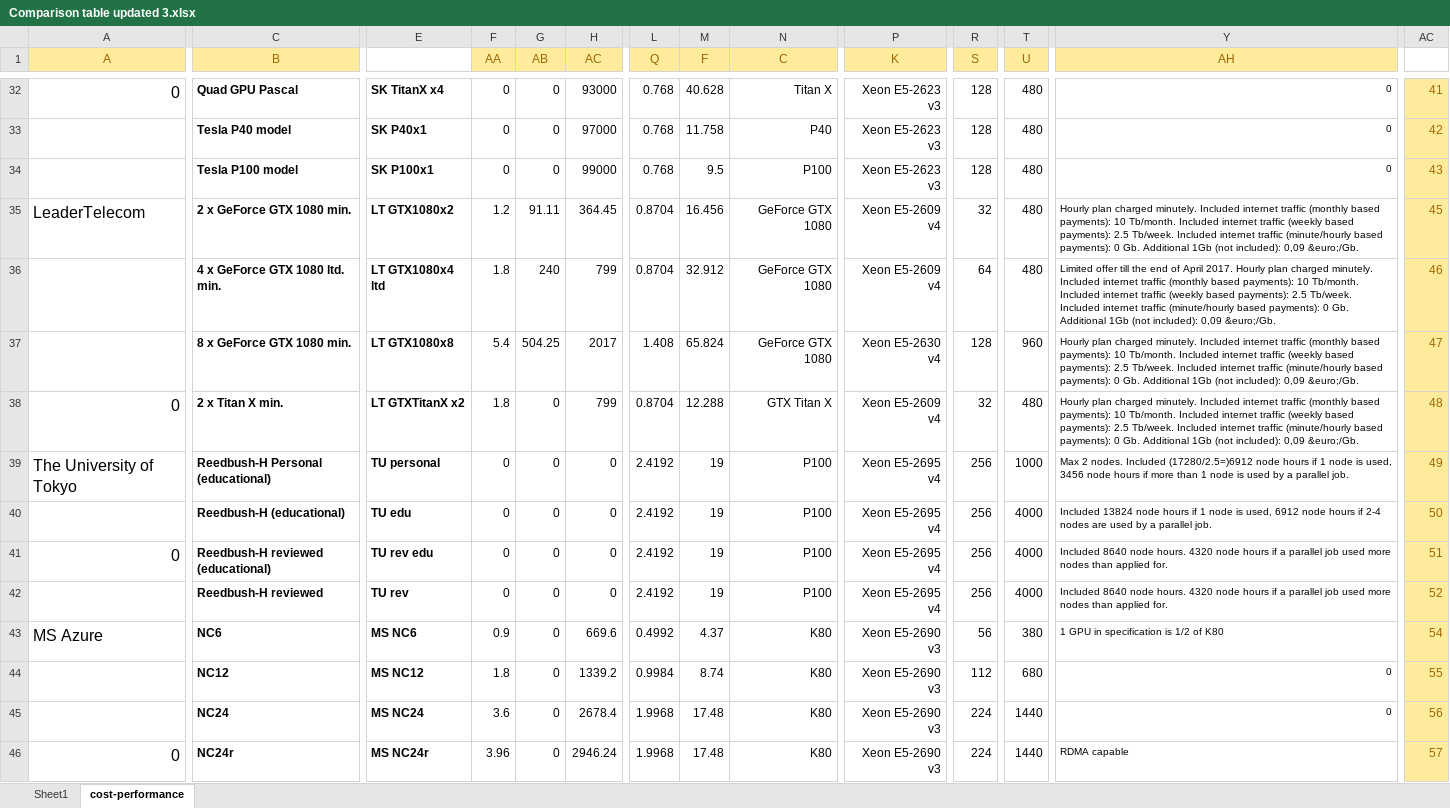
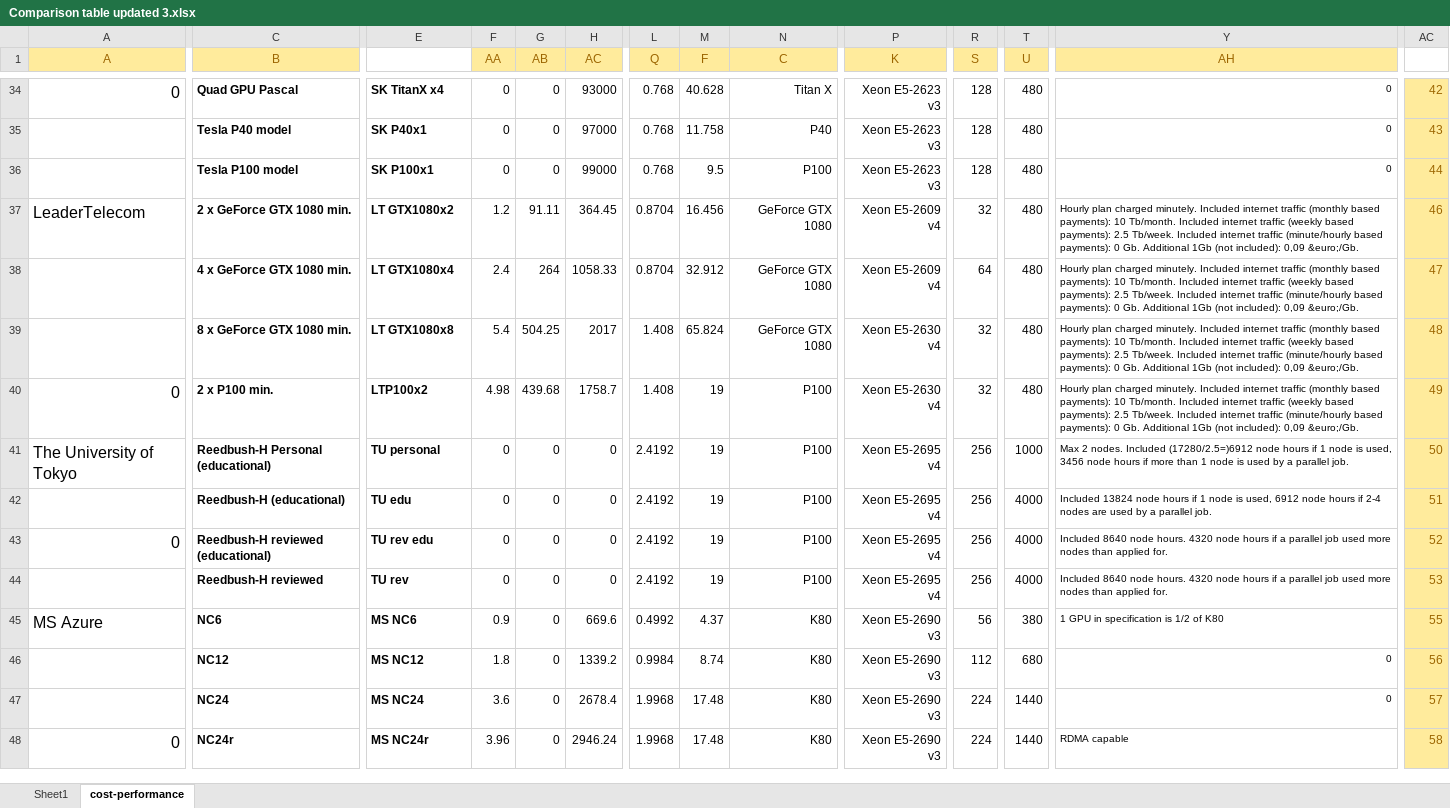
Before and after one commit to pyotr777/cloud_providers, an Excel workbook: Comparison table updated 3.xlsx, sheet cost-performance, drawn as a sheet; only a part is shown, gaps mark what is left out; values as stored, in another font and other column widths than the file's, no borders; conditional formats not drawn; addresses are those after the commit; the diff covers the shown part only; the diff names each change by its address in the sheet, - before the commit and + after, or states it on an @@ line.

Commit message:
Updated Amazon and LeaderTelecom offers. Made lines thicker on period plot.

```diff
--- a/Comparison table updated 3.xlsx (sheet cost-performance)
+++ b/Comparison table updated 3.xlsx (sheet cost-performance)
-AC34: 41
+AC34: 42
-AC35: 42
+AC35: 43
-AC36: 43
+AC36: 44
-AC37: 45
+AC37: 46
-C38 (B): 4 x GeForce GTX 1080 ltd. min.
+C38 (B): 4 x GeForce GTX 1080 min.
-E38: LT GTX1080x4 ltd
+E38: LT GTX1080x4
-F38 (AA): 1.8
+F38 (AA): 2.4
-G38 (AB): 240
+G38 (AB): 264
-H38 (AC): 799
+H38 (AC): 1058.33
-Y38 (AH): Limited offer till the end of April 2017. Hourly plan…
+Y38 (AH): Hourly plan…
-AC38: 46
+AC38: 47
-R39 (S): 128
+R39 (S): 32
-T39 (U): 960
+T39 (U): 480
-AC39: 47
+AC39: 48
-C40 (B): 2 x Titan X min.
+C40 (B): 2 x P100 min.
-E40: LT GTXTitanX x2
+E40: LTP100x2
-F40 (AA): 1.8
+F40 (AA): 4.98
-G40 (AB): 0
+G40 (AB): 439.68
-H40 (AC): 799
+H40 (AC): 1758.7
-L40 (Q): 0.8704
+L40 (Q): 1.408
-M40 (F): 12.288
+M40 (F): 19
-N40 (C): GTX Titan X
+N40 (C): P100
-P40 (K): Xeon E5-2609 v4
+P40 (K): Xeon E5-2630 v4
-AC40: 48
+AC40: 49
-AC41: 49
+AC41: 50
-AC42: 50
+AC42: 51
-AC43: 51
+AC43: 52
-AC44: 52
+AC44: 53
-AC45: 54
+AC45: 55
-AC46: 55
+AC46: 56
-AC47: 56
+AC47: 57
-AC48: 57
+AC48: 58
```
Also changed, not shown: 2 added rows and 33 edited cells elsewhere in this sheet, sheet Sheet1, formulas that keep their value, 3 other files.
